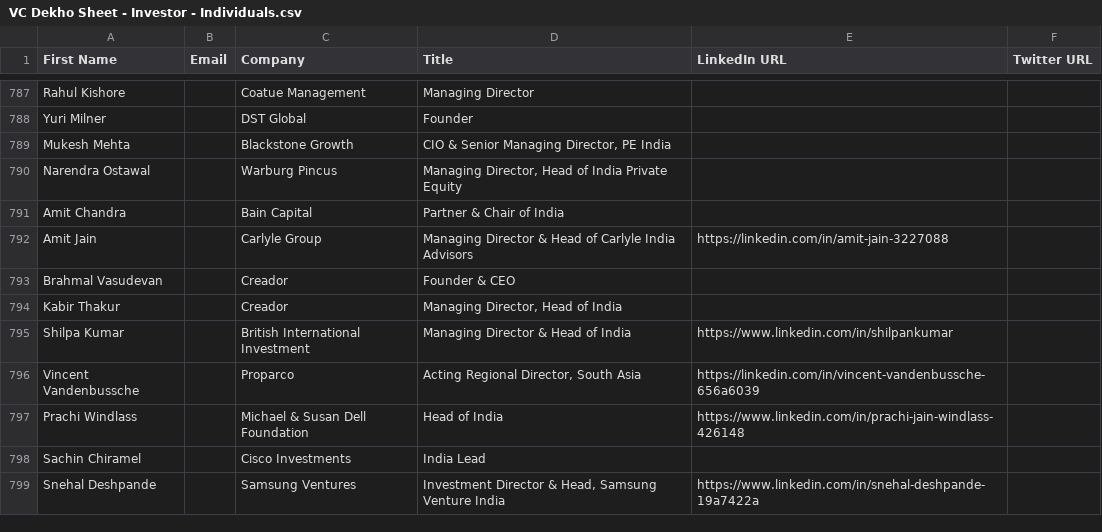
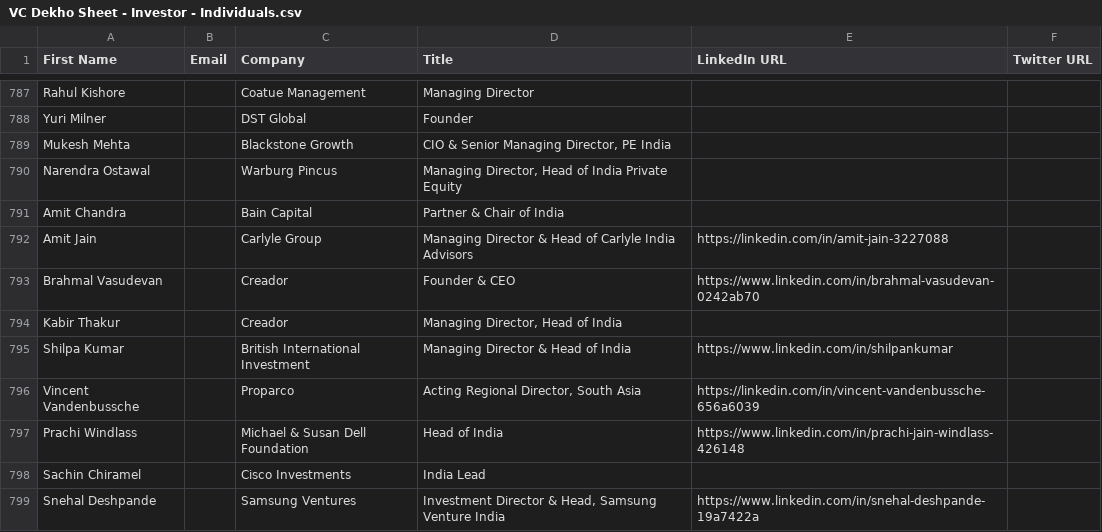
Before and after one commit to akshchhapolia/VCDekho, a CSV file: VC Dekho Sheet - Investor - Individuals.csv, drawn as a sheet; only a part is shown, gaps mark what is left out; the diff covers the shown part only.

```diff
--- a/VC Dekho Sheet - Investor - Individuals.csv
+++ b/VC Dekho Sheet - Investor - Individuals.csv
@@ -792,3 +792,3 @@ Amit Chandra,,Bain Capital,Partner & Chair of India,,
 Amit Jain,,Carlyle Group,Managing Director & Head of Carlyle India Advisors,https://linkedin.com/in/amit-jain-3227088,
-Brahmal Vasudevan,,Creador,Founder & CEO,,
+Brahmal Vasudevan,,Creador,Founder & CEO,https://www.linkedin.com/in/brahmal-vasudevan-0242ab70,
 Kabir Thakur,,Creador,"Managing Director, Head of India",,
```
Also changed, not shown: 9 edited cells elsewhere in this file, 2 other files.
